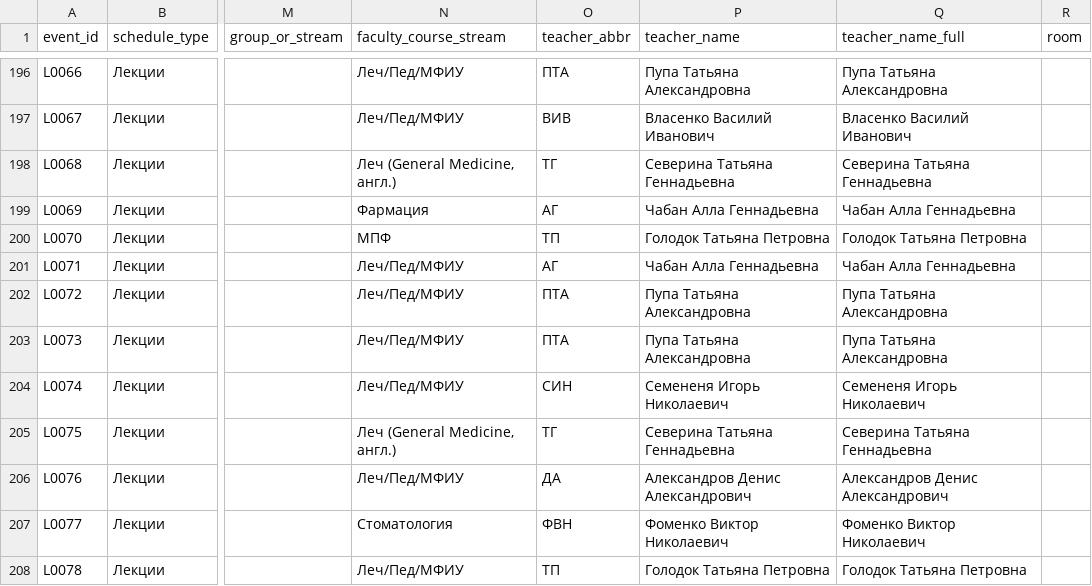
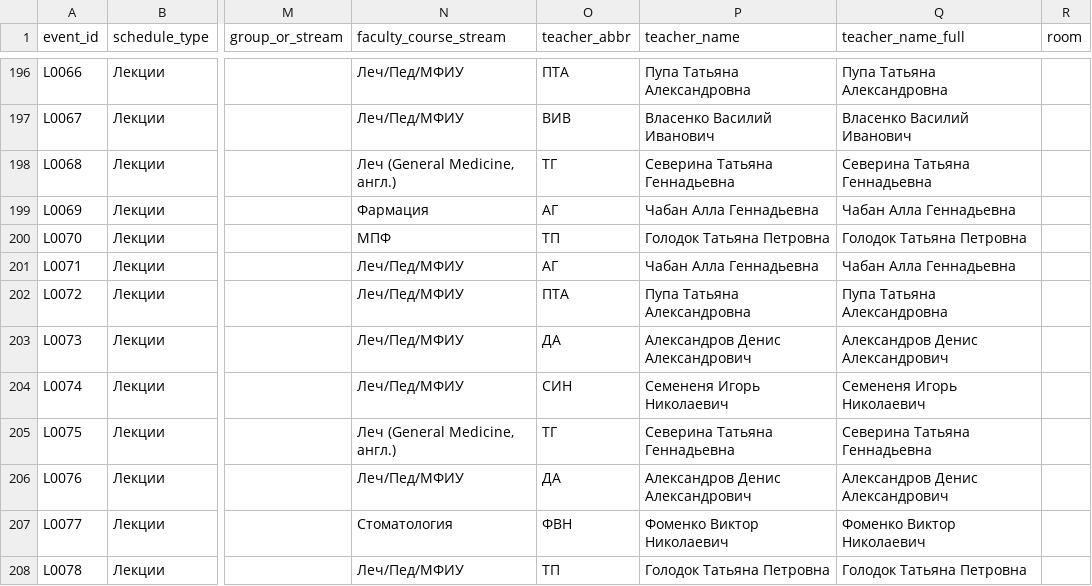
Before and after one commit to yuliyaha/physbot-guides, a CSV file: master_for_bot_fresh.csv, drawn as a sheet; only a part is shown, gaps mark what is left out; the diff names each change by its address in the sheet, - before the commit and + after, or states it on an @@ line.

```diff
--- a/master_for_bot_fresh.csv
+++ b/master_for_bot_fresh.csv
-O203 (teacher_abbr): ПТА
+O203 (teacher_abbr): ДА
-P203 (teacher_name): Пупа Татьяна Александровна
+P203 (teacher_name): Александров Денис Александрович
-Q203 (teacher_name_full): Пупа Татьяна Александровна
+Q203 (teacher_name_full): Александров Денис Александрович
```
Also changed, not shown: 1 other file.
